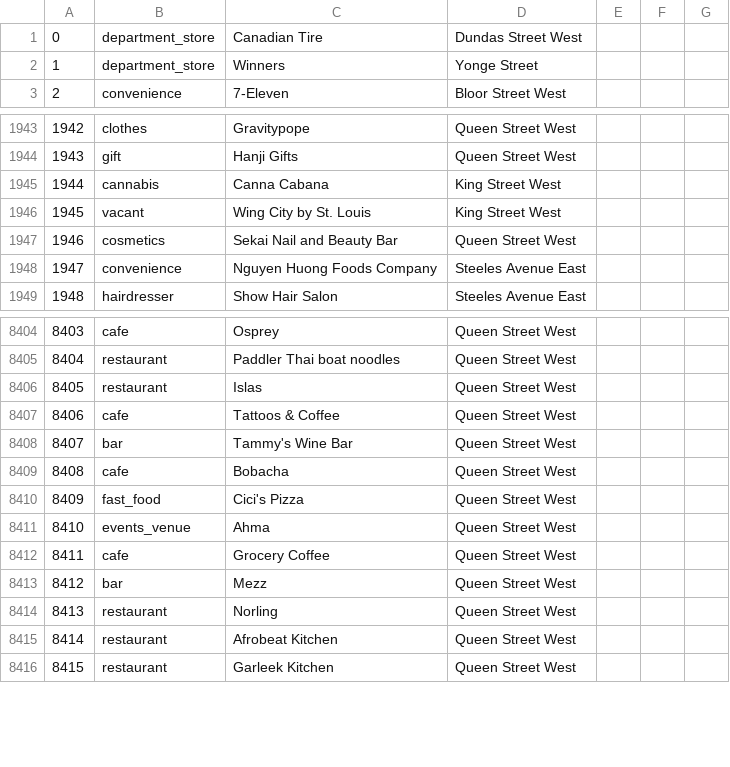
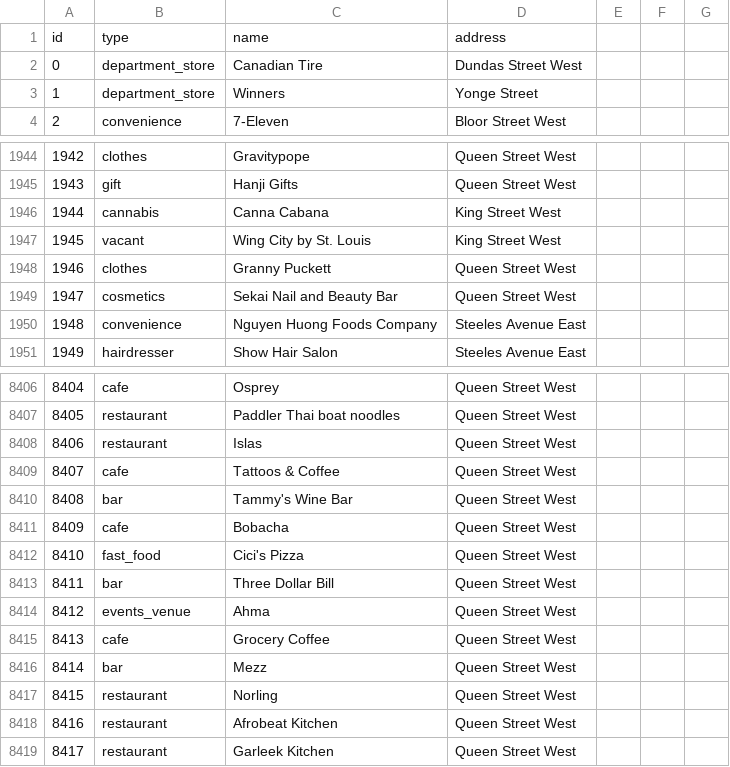
Before and after one commit to Engybear/NSBE_InclusiviTea, a CSV file: city_database.csv, drawn as a sheet; only a part is shown, gaps mark what is left out; addresses are those after the commit; the diff names each change by its address in the sheet, - before the commit and + after, or states it on an @@ line.

```diff
--- a/city_database.csv
+++ b/city_database.csv
+row 1: id | type | name | address
+row 1948: 1946 | clothes | Granny Puckett | Queen Street West
@@ column A renumbered from row 1949 down @@
+row 8413: 8411 | bar | Three Dollar Bill | Queen Street West
```
Also changed, not shown: 1 other file.
